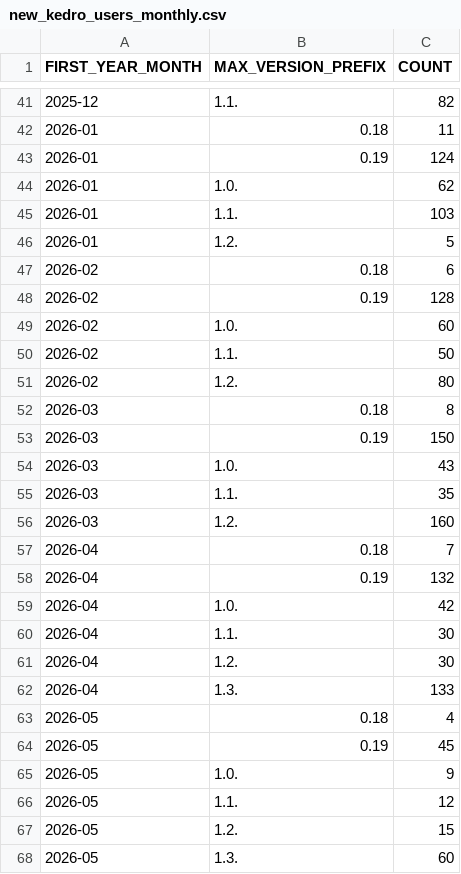
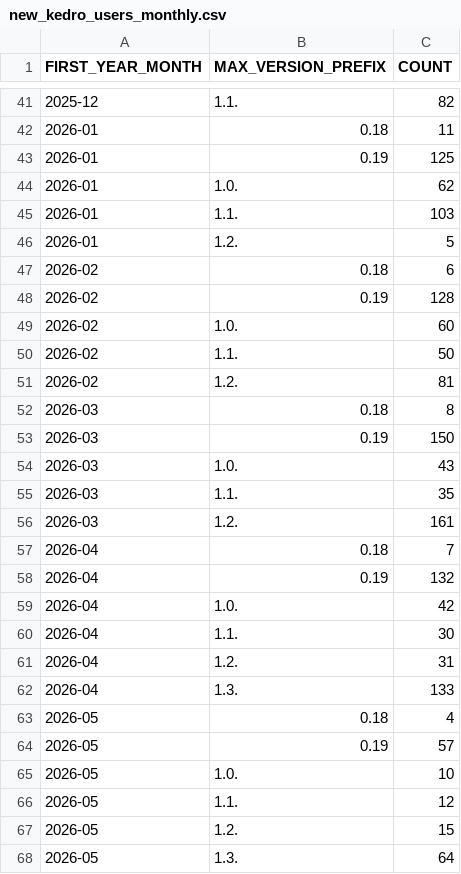
Before and after one commit to DimedS/kedro-pycafe-data, a CSV file: data/02_intermediate/new_kedro_users_monthly.csv, drawn as a sheet; only a part is shown, gaps mark what is left out.

```diff
--- a/data/02_intermediate/new_kedro_users_monthly.csv
+++ b/data/02_intermediate/new_kedro_users_monthly.csv
@@ -42,3 +42,3 @@ FIRST_YEAR_MONTH,MAX_VERSION_PREFIX,COUNT
 2026-01,0.18,11
-2026-01,0.19,124
+2026-01,0.19,125
 2026-01,1.0.,62
@@ -50,3 +50,3 @@ FIRST_YEAR_MONTH,MAX_VERSION_PREFIX,COUNT
 2026-02,1.1.,50
-2026-02,1.2.,80
+2026-02,1.2.,81
 2026-03,0.18,8
@@ -55,3 +55,3 @@ FIRST_YEAR_MONTH,MAX_VERSION_PREFIX,COUNT
 2026-03,1.1.,35
-2026-03,1.2.,160
+2026-03,1.2.,161
 2026-04,0.18,7
@@ -60,9 +60,9 @@ FIRST_YEAR_MONTH,MAX_VERSION_PREFIX,COUNT
 2026-04,1.1.,30
-2026-04,1.2.,30
+2026-04,1.2.,31
 2026-04,1.3.,133
 2026-05,0.18,4
-2026-05,0.19,45
-2026-05,1.0.,9
+2026-05,0.19,57
+2026-05,1.0.,10
 2026-05,1.1.,12
 2026-05,1.2.,15
-2026-05,1.3.,60
+2026-05,1.3.,64
```
Also changed, not shown: data/02_intermediate/downloads_by_country.csv, data/02_intermediate/kedro_commands_mau.csv, 2 other files.
